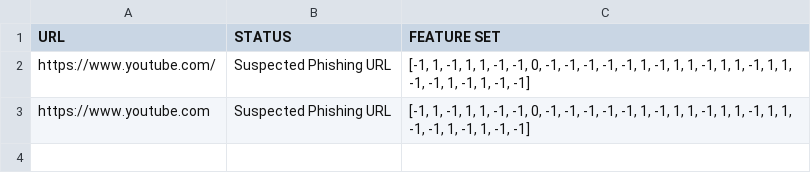
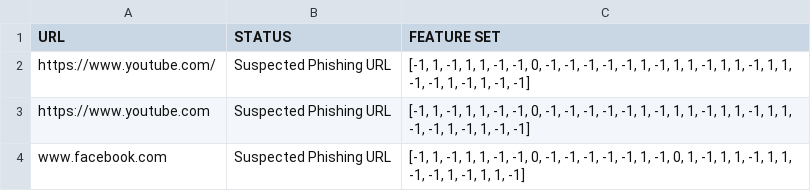
Before and after one commit to pry20220144tp2/tp2_20220144, a CSV file: URL file.csv, drawn as a sheet; the diff names each change by its address in the sheet, - before the commit and + after, or states it on an @@ line.

```diff
--- a/URL file.csv
+++ b/URL file.csv
+row 4: www.facebook.com | Suspected Phishing URL | [-1, 1, -1, 1, 1, -1, -1, 0, -1, -1, -1, -1, -1, 1, -1, 0, 1, -1, 1, 1, -1, 1, 1, -1, -1, 1, -1, 1, 1, -1]
```
